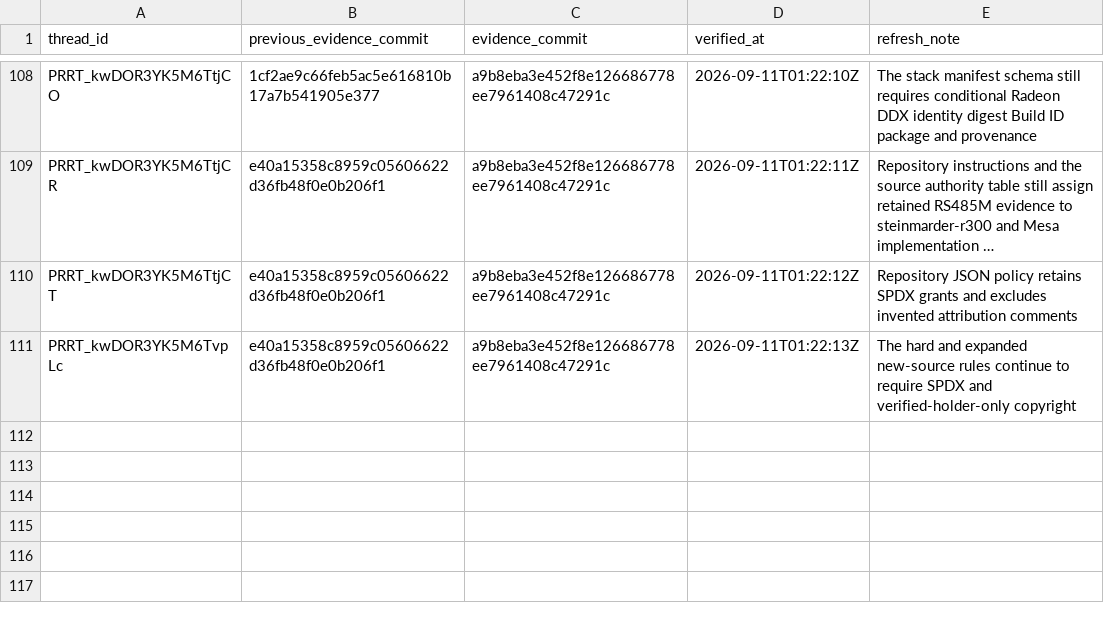
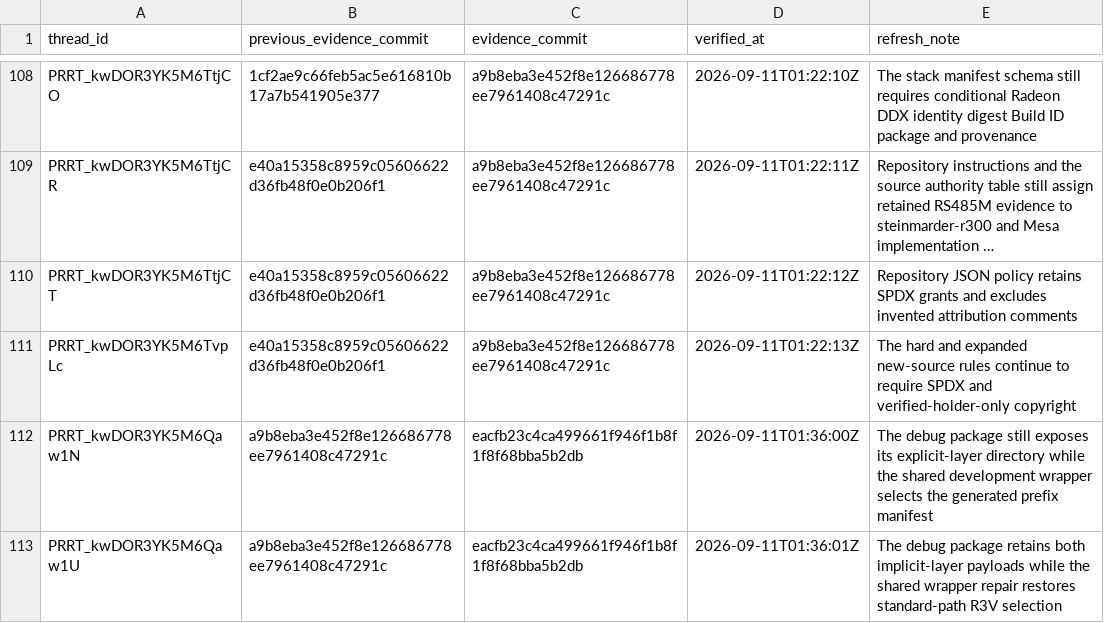
Before and after one commit to Oichkatzelesfrettschen/mesa-26-gororoba, a TSV file: build-infra/docs/review-thread-classifications/merged-thread-frontier-after-QY6A8/evidence-refresh-ledger.tsv, drawn as a sheet; only a part is shown, gaps mark what is left out; long unchanged cells end in …; the diff names each change by its address in the sheet, - before the commit and + after, or states it on an @@ line.

```diff
--- a/build-infra/docs/review-thread-classifications/merged-thread-frontier-after-QY6A8/evidence-refresh-ledger.tsv
+++ b/build-infra/docs/review-thread-classifications/merged-thread-frontier-after-QY6A8/evidence-refresh-ledger.tsv
+row 112: PRRT_kwDOR3YK5M6Qaw1N | a9b8eba3e452f8e126686778ee7961408c47291c | eacfb23c4ca499661f946f1b8f1f8f68bba5b2db | 2026-09-11T01:36:00Z | The debug package still exposes its explicit-layer directory while the shared development wrapper selects the generated prefix manifest
+row 113: PRRT_kwDOR3YK5M6Qaw1U | a9b8eba3e452f8e126686778ee7961408c47291c | eacfb23c4ca499661f946f1b8f1f8f68bba5b2db | 2026-09-11T01:36:01Z | The debug package retains both implicit-layer payloads while the shared wrapper repair restores standard-path R3V selection
```
